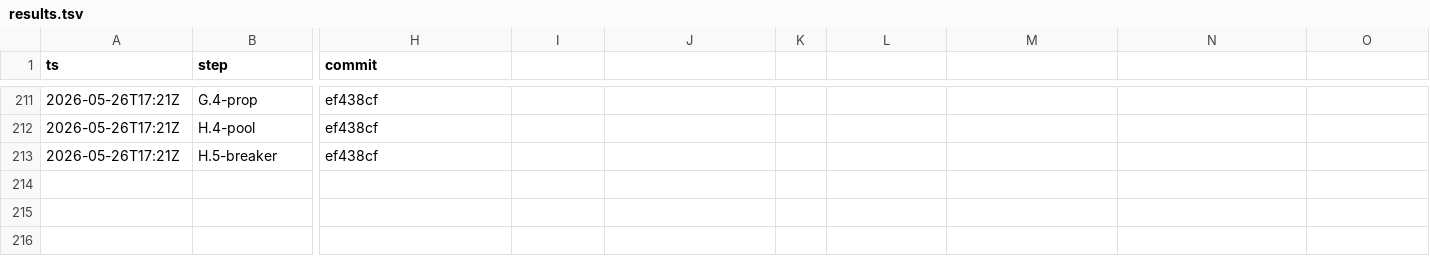
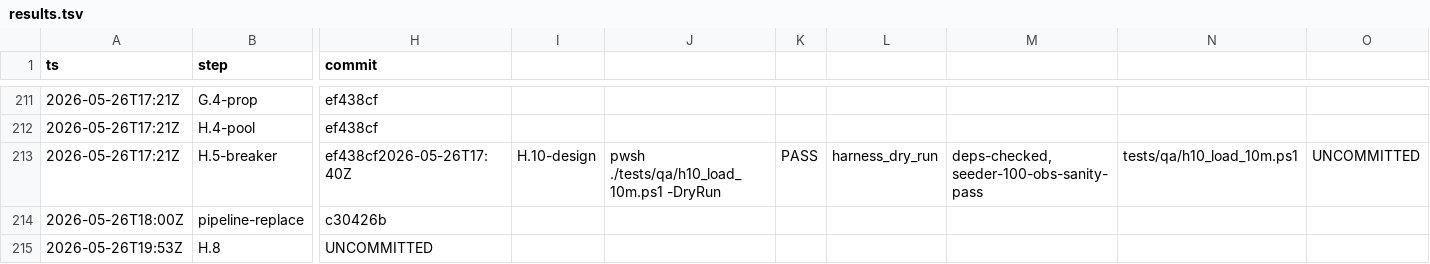
Before and after one commit to antonio-amore-akiki/amore, a TSV file: docs/results.tsv, drawn as a sheet; only a part is shown, gaps mark what is left out; rows hold the shown columns only; the diff names each change by its address in the sheet, - before the commit and + after, or states it on an @@ line.

```diff
--- a/docs/results.tsv
+++ b/docs/results.tsv
-H213 (commit): ef438cf
+H213 (commit): ef438cf2026-05-26T17:40Z
-I213: (empty)
+I213: H.10-design
-J213: (empty)
+J213: pwsh ./tests/qa/h10_load_10m.ps1 -DryRun
-K213: (empty)
+K213: PASS
-L213: (empty)
+L213: harness_dry_run
-M213: (empty)
+M213: deps-checked, seeder-100-obs-sanity-pass
-N213: (empty)
+N213: tests/qa/h10_load_10m.ps1
-O213: (empty)
+O213: UNCOMMITTED
+row 214: 2026-05-26T18:00Z | pipeline-replace | c30426b
+row 215: 2026-05-26T19:53Z | H.8 | UNCOMMITTED
```
Also changed, not shown: 5 other files.
